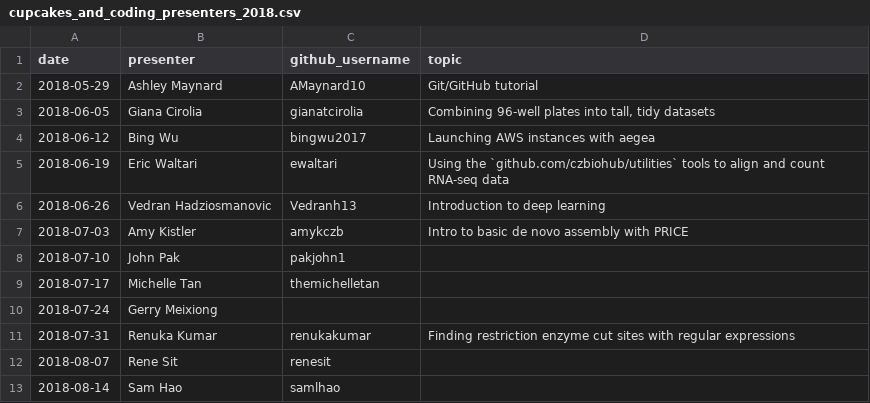
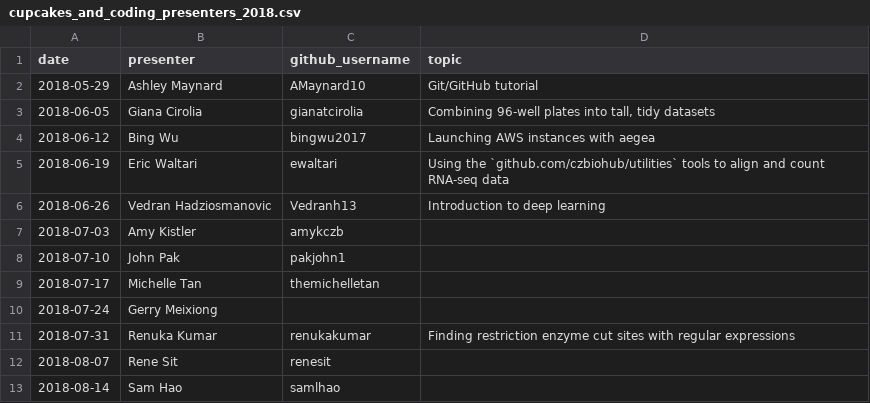
Before and after one commit to carly-cheung/cupcakes, a CSV file: 2018/cupcakes_and_coding_presenters_2018.csv, drawn as a sheet; only a part is shown.

Commit message:
Revert "Added talk title for today's CnC"

```diff
--- a/2018/cupcakes_and_coding_presenters_2018.csv
+++ b/2018/cupcakes_and_coding_presenters_2018.csv
@@ -6,3 +6,3 @@ date,presenter,github_username,topic
 2018-06-26,Vedran Hadziosmanovic,Vedranh13,Introduction to deep learning
-2018-07-03,Amy Kistler,amykczb,Intro to basic de novo assembly with PRICE
+2018-07-03,Amy Kistler,amykczb,
 2018-07-10,John Pak,pakjohn1,
```
